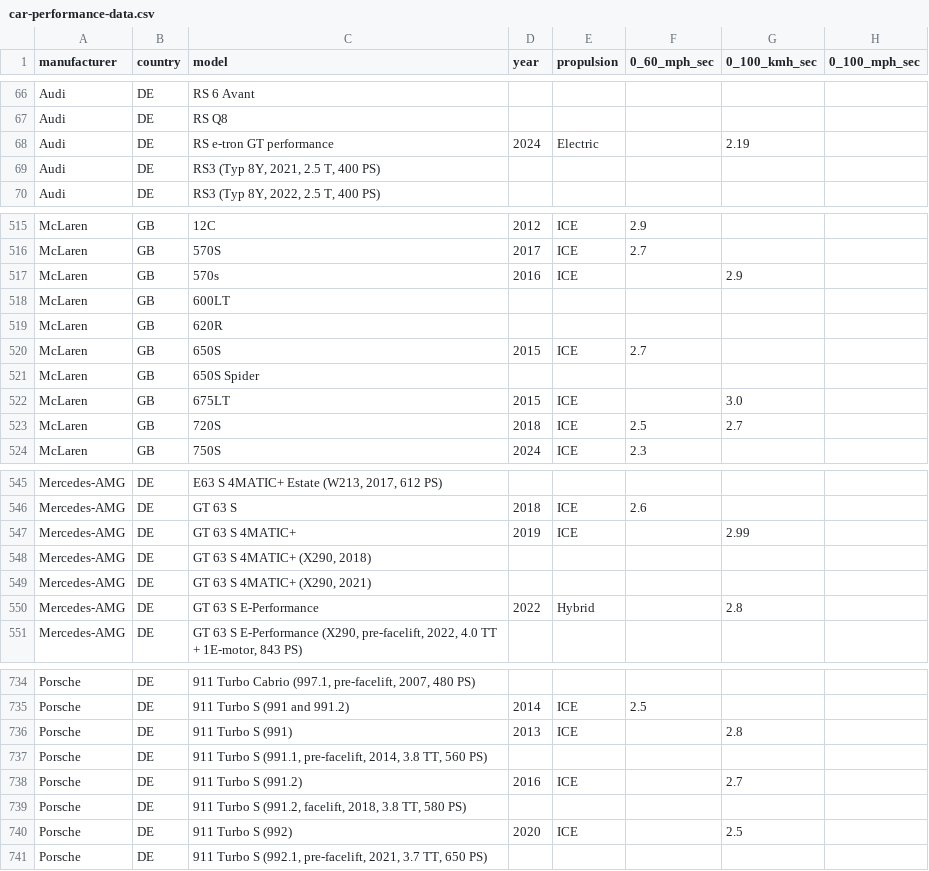
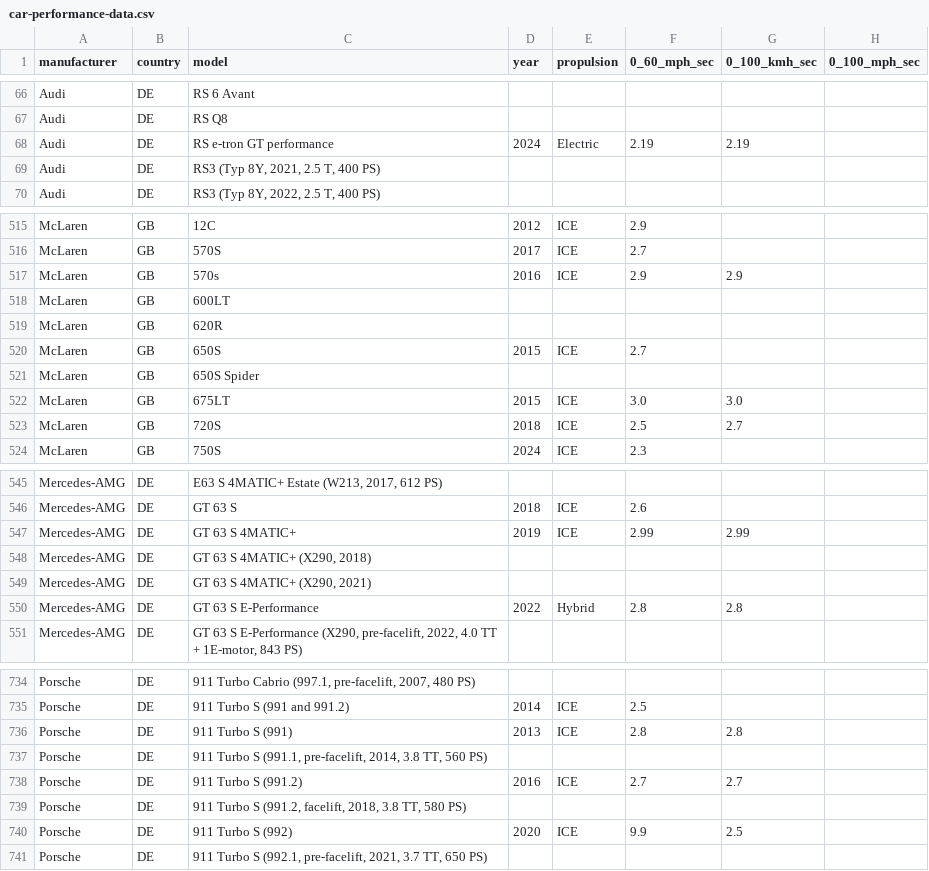
Before and after one commit to geoffmyers/car-performance-comparison, a CSV file: public/data/car-performance-data.csv, drawn as a sheet; only a part is shown, gaps mark what is left out; the diff covers the shown part only; the diff names each change by its address in the sheet, - before the commit and + after, or states it on an @@ line.

```diff
--- a/public/data/car-performance-data.csv
+++ b/public/data/car-performance-data.csv
-F68 (0_60_mph_sec): (empty)
+F68 (0_60_mph_sec): 2.19
-F517 (0_60_mph_sec): (empty)
+F517 (0_60_mph_sec): 2.9
-F522 (0_60_mph_sec): (empty)
+F522 (0_60_mph_sec): 3.0
-F547 (0_60_mph_sec): (empty)
+F547 (0_60_mph_sec): 2.99
-F550 (0_60_mph_sec): (empty)
+F550 (0_60_mph_sec): 2.8
-F736 (0_60_mph_sec): (empty)
+F736 (0_60_mph_sec): 2.8
-F738 (0_60_mph_sec): (empty)
+F738 (0_60_mph_sec): 2.7
-F740 (0_60_mph_sec): (empty)
+F740 (0_60_mph_sec): 9.9
```
Also changed, not shown: 26 added rows and 4 edited cells elsewhere in this file, 1 other file.
